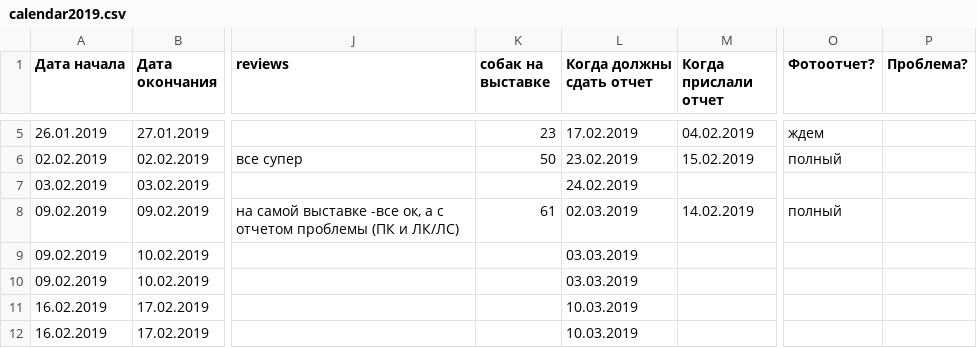
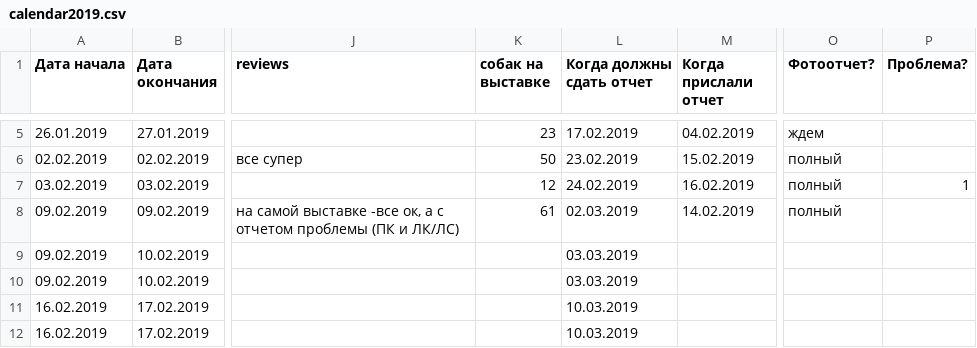
Before and after one commit to Itzamna/nkp-spitz, a CSV file: _data/calendar2019.csv, drawn as a sheet; only a part is shown, gaps mark what is left out; the diff names each change by its address in the sheet, - before the commit and + after, or states it on an @@ line.

```diff
--- a/_data/calendar2019.csv
+++ b/_data/calendar2019.csv
-K7 (собак на выставке): (empty)
+K7 (собак на выставке): 12
-M7 (Когда прислали отчет): (empty)
+M7 (Когда прислали отчет): 16.02.2019
-O7 (Фотоотчет?): (empty)
+O7 (Фотоотчет?): полный
-P7 (Проблема?): (empty)
+P7 (Проблема?): 1
```
Also changed, not shown: 2 other files.
